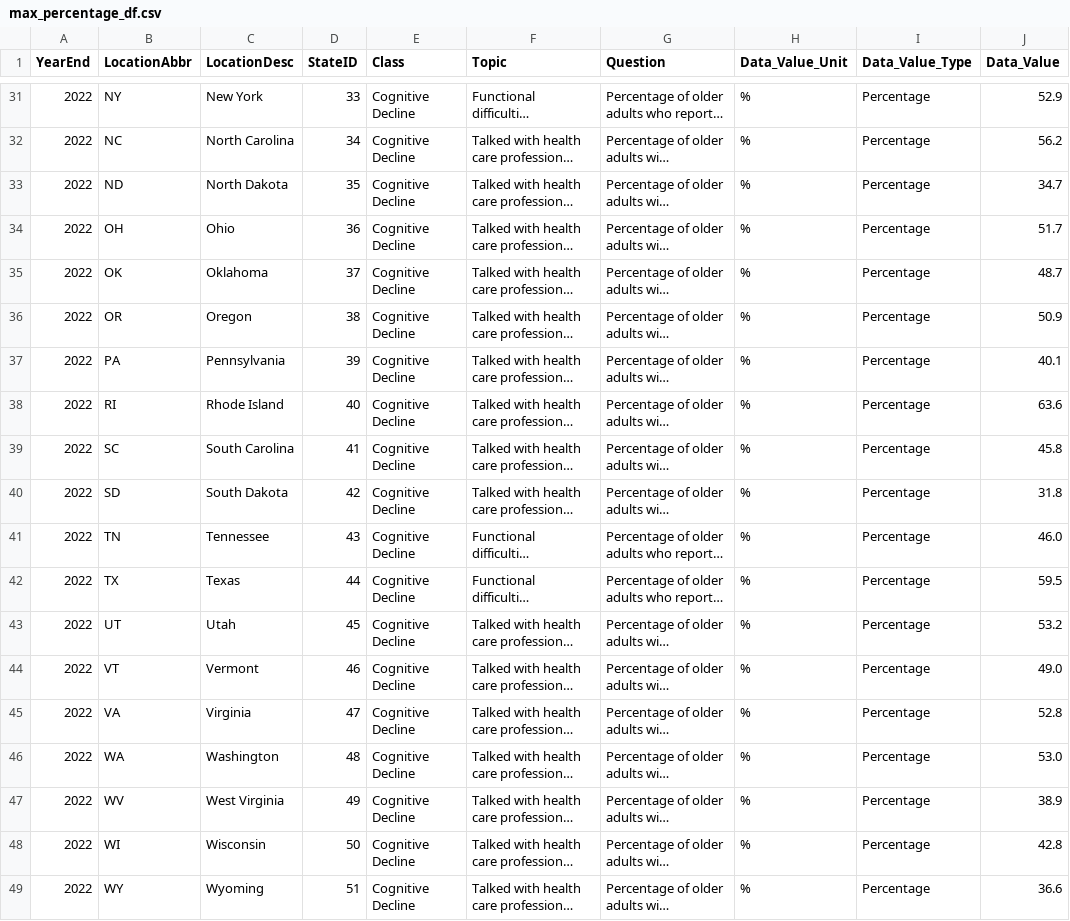
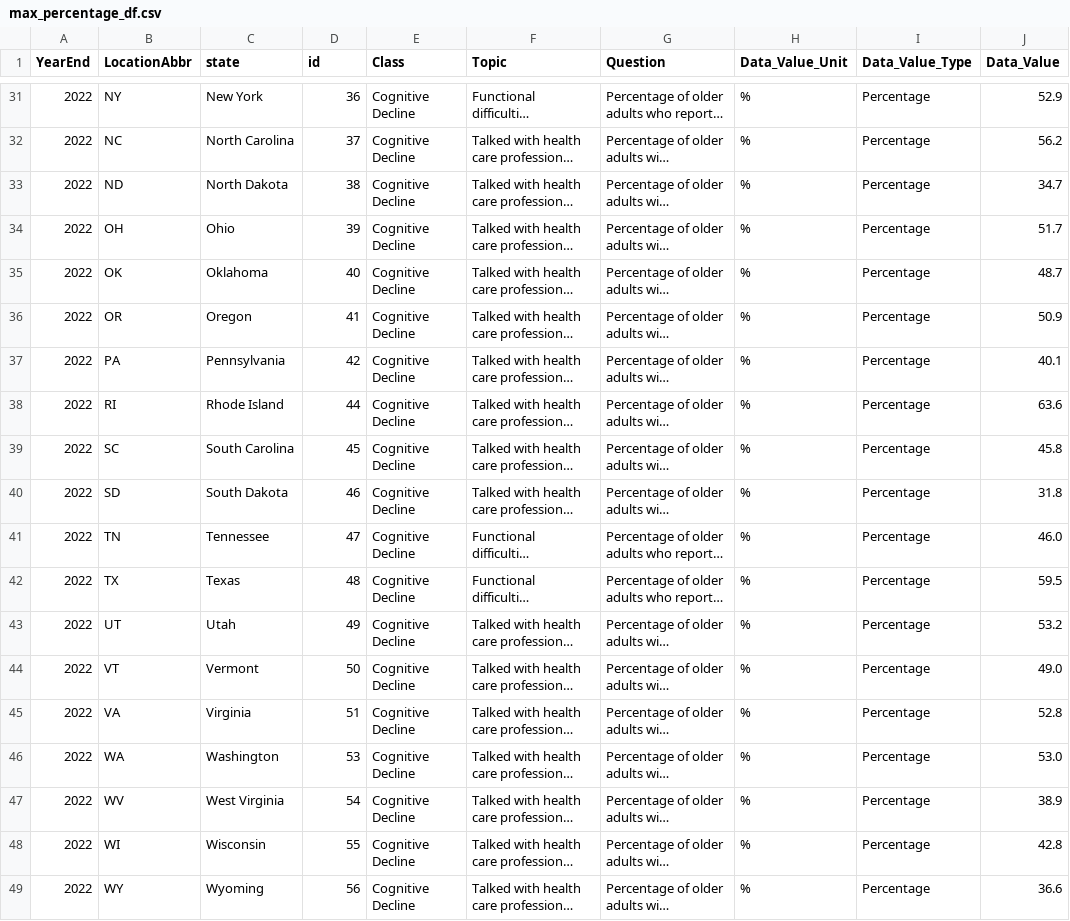
Before and after one commit to m1ma0314/BMI706_Layperson, a CSV file: max_percentage_df.csv, drawn as a sheet; only a part is shown, gaps mark what is left out; long unchanged cells end in …; the diff covers the shown part only; the diff names each change by its address in the sheet, - before the commit and + after, or states it on an @@ line.

```diff
--- a/max_percentage_df.csv
+++ b/max_percentage_df.csv
-C1: LocationDesc
+C1: state
-D1: StateID
+D1: id
-D31 (id): 33
+D31 (id): 36
-D32 (id): 34
+D32 (id): 37
-D33 (id): 35
+D33 (id): 38
-D34 (id): 36
+D34 (id): 39
-D35 (id): 37
+D35 (id): 40
-D36 (id): 38
+D36 (id): 41
-D37 (id): 39
+D37 (id): 42
-D38 (id): 40
+D38 (id): 44
-D39 (id): 41
+D39 (id): 45
-D40 (id): 42
+D40 (id): 46
-D41 (id): 43
+D41 (id): 47
-D42 (id): 44
+D42 (id): 48
-D43 (id): 45
+D43 (id): 49
-D44 (id): 46
+D44 (id): 50
-D45 (id): 47
+D45 (id): 51
-D46 (id): 48
+D46 (id): 53
-D47 (id): 49
+D47 (id): 54
-D48 (id): 50
+D48 (id): 55
-D49 (id): 51
+D49 (id): 56
```
Also changed, not shown: 27 edited cells elsewhere in this file, state_filtered_df.csv, 3 other files.
